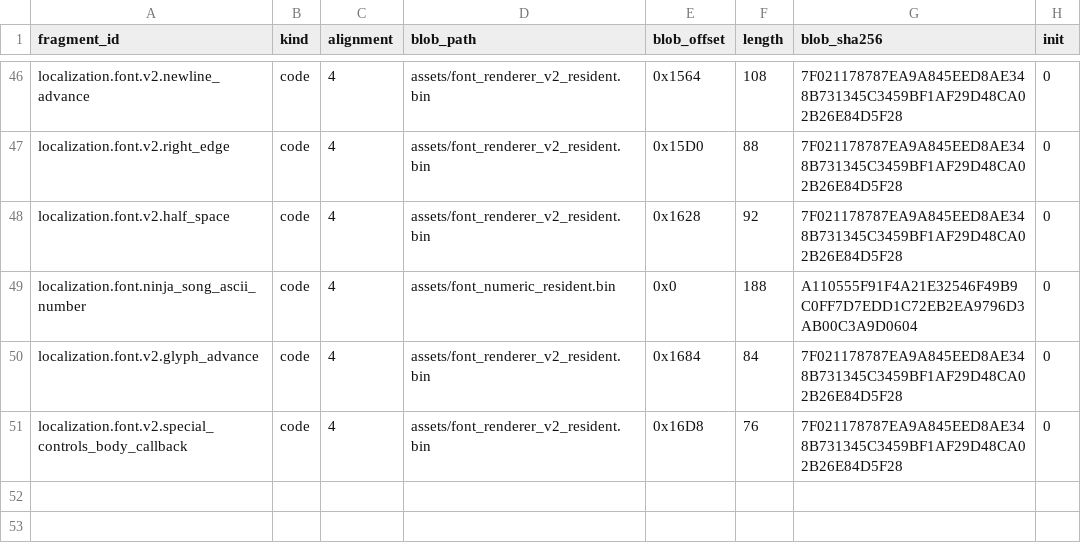
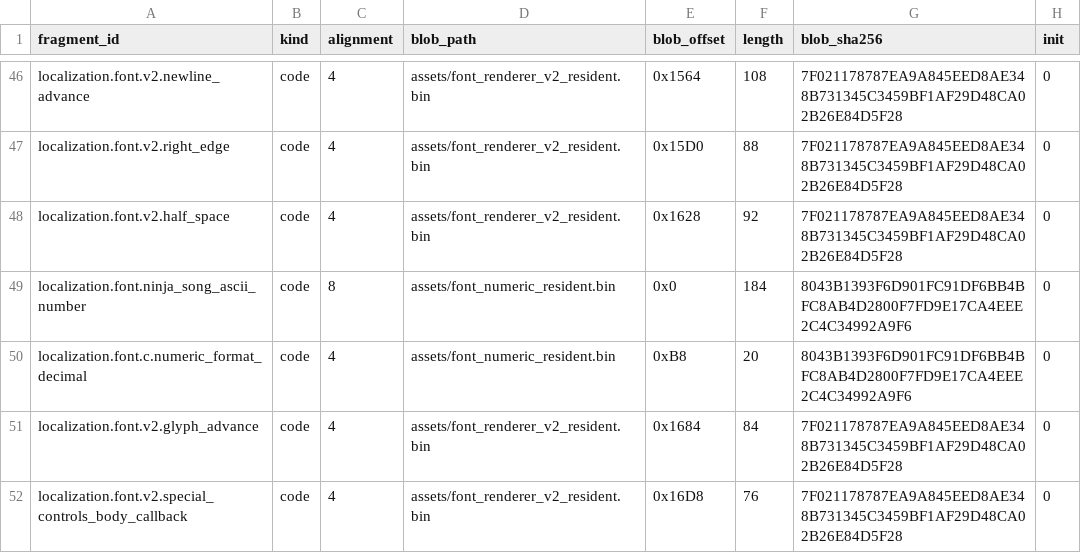
Before and after one commit to solid1353/NA2-Modding, a TSV file: na2_patcher/features/localization/runtime_injector/fragments.tsv, drawn as a sheet; only a part is shown, gaps mark what is left out.

Commit message:
[Font] Port Ninja Song numbers to C

```diff
--- a/na2_patcher/features/localization/runtime_injector/fragments.tsv
+++ b/na2_patcher/features/localization/runtime_injector/fragments.tsv
@@ -48,3 +48,4 @@ localization.font.v2.right_edge	code	4	assets/font_renderer_v2_resident.bin	0x15
 localization.font.v2.half_space	code	4	assets/font_renderer_v2_resident.bin	0x1628	92	7F021178787EA9A845EED8AE348B731345C3459BF1AF29D48CA02B26E84D5F28	0
-localization.font.ninja_song_ascii_number	code	4	assets/font_numeric_resident.bin	0x0	188	A110555F91F4A21E32546F49B9C0FF7D7EDD1C72EB2EA9796D3AB00C3A9D0604	0
+localization.font.ninja_song_ascii_number	code	8	assets/font_numeric_resident.bin	0x0	184	8043B1393F6D901FC91DF6BB4BFC8AB4D2800F7FD9E17CA4EEE2C4C34992A9F6	0
+localization.font.c.numeric_format_decimal	code	4	assets/font_numeric_resident.bin	0xB8	20	8043B1393F6D901FC91DF6BB4BFC8AB4D2800F7FD9E17CA4EEE2C4C34992A9F6	0
 localization.font.v2.glyph_advance	code	4	assets/font_renderer_v2_resident.bin	0x1684	84	7F021178787EA9A845EED8AE348B731345C3459BF1AF29D48CA02B26E84D5F28	0
```
Also changed, not shown: na2_patcher/features/localization/runtime_injector/relocations.tsv, na2_patcher/profiles/current/features.tsv, 6 other files.
